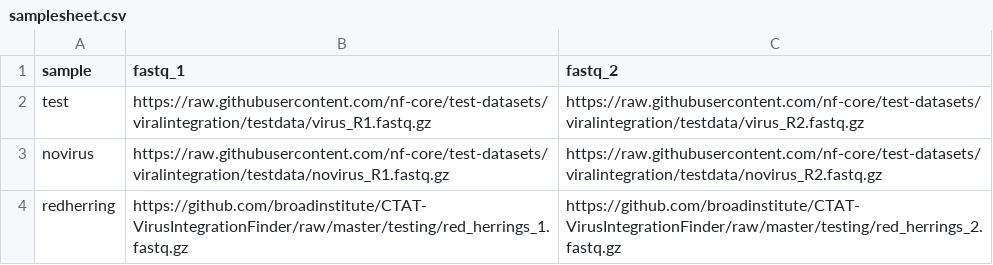
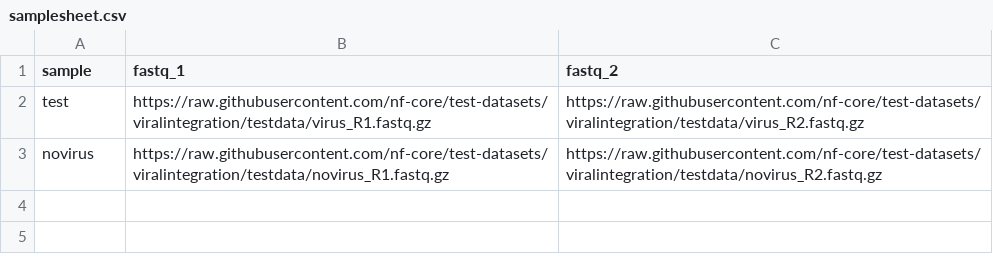
Before and after one commit to nf-core/viralintegration, a CSV file: assets/samplesheet.csv, drawn as a sheet; the diff names each change by its address in the sheet, - before the commit and + after, or states it on an @@ line.

Commit message:
remove redherring from test profile

```diff
--- a/assets/samplesheet.csv
+++ b/assets/samplesheet.csv
-row 4: redherring | https://github.com/broadinstitute/CTAT-VirusIntegrationFinder/raw/master/testing/red_herrings_1.fastq.gz | https://github.com/broadinstitute/CTAT-VirusIntegrationFinder/raw/master/testing/red_herrings_2.fastq.gz
```
